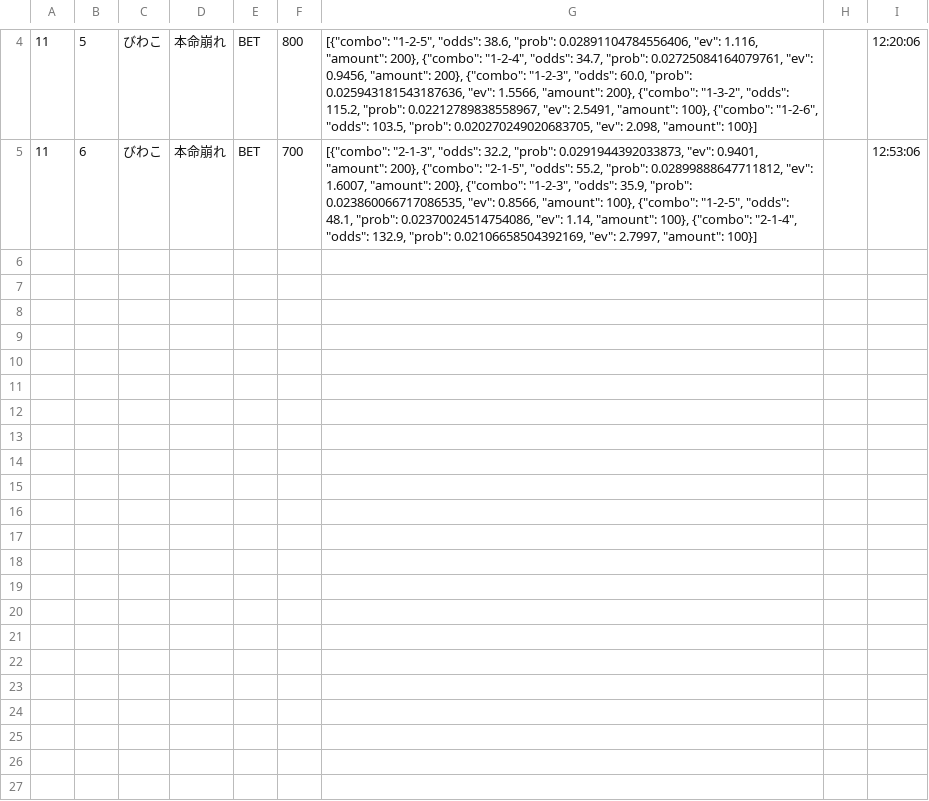
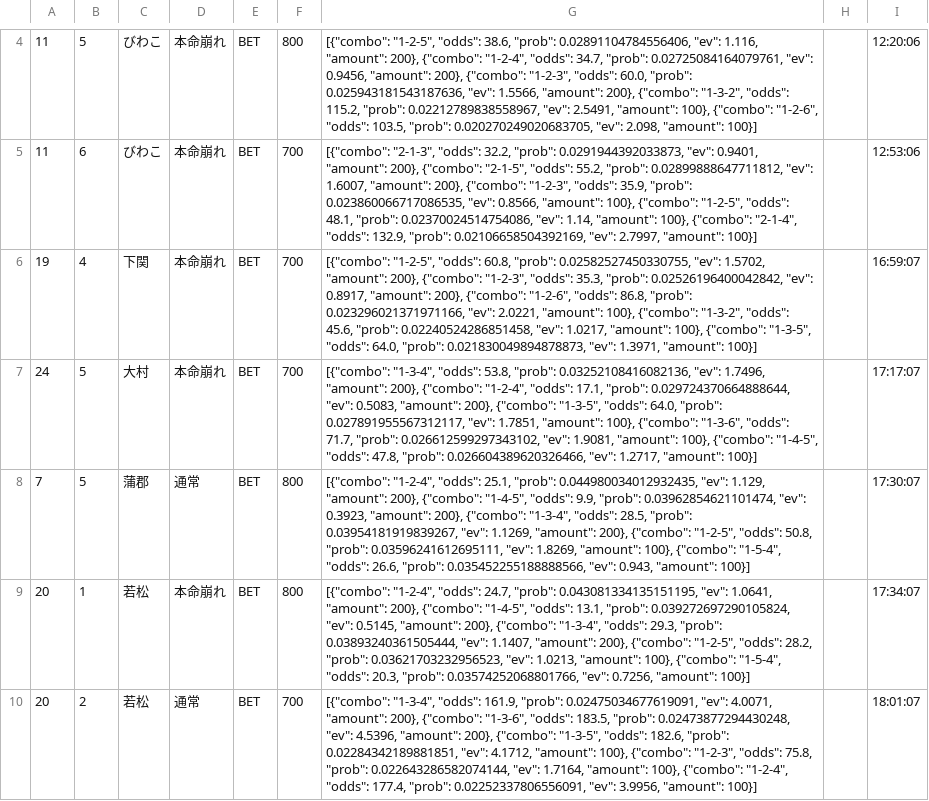
Before and after one commit to exnull0511-create/boatrace_ai, a CSV file: data/bets_20260702.csv, drawn as a sheet; only a part is shown, gaps mark what is left out.

Commit message:
data: 20260702 afternoon

```diff
--- a/data/bets_20260702.csv
+++ b/data/bets_20260702.csv
@@ -5 +5,6 @@
 11,6,びわこ,本命崩れ,BET,700,"[{""combo"": ""2-1-3"", ""odds"": 32.2, ""prob"": 0.0291944392033873, ""ev"": 0.9401, ""amount"": 200}, {""combo"": ""2-1-5"", ""odds"": 55.2, ""prob"": 0.02899888647711812, ""ev"": 1.6007, ""amount"": 200}, {""combo"": ""1-2-3"", ""odds"": 35.9, ""prob"": 0.023860066717086535, ""ev"": 0.8566, ""amount"": 100}, {""combo"": ""1-2-5"", ""odds"": 48.1, ""prob"": 0.02370024514754086, ""ev"": 1.14, ""amount"": 100}, {""combo"": ""2-1-4"", ""odds"": 132.9, ""prob"": 0.02106658504392169, ""ev"": 2.7997, ""amount"": 100}]",,12:53:06
+19,4,下関,本命崩れ,BET,700,"[{""combo"": ""1-2-5"", ""odds"": 60.8, ""prob"": 0.02582527450330755, ""ev"": 1.5702, ""amount"": 200}, {""combo"": ""1-2-3"", ""odds"": 35.3, ""prob"": 0.02526196400042842, ""ev"": 0.8917, ""amount"": 200}, {""combo"": ""1-2-6"", ""odds"": 86.8, ""prob"": 0.023296021371971166, ""ev"": 2.0221, ""amount"": 100}, {""combo"": ""1-3-2"", ""odds"": 45.6, ""prob"": 0.02240524286851458, ""ev"": 1.0217, ""amount"": 100}, {""combo"": ""1-3-5"", ""odds"": 64.0, ""prob"": 0.021830049894878873, ""ev"": 1.3971, ""amount"": 100}]",,16:59:07
+24,5,大村,本命崩れ,BET,700,"[{""combo"": ""1-3-4"", ""odds"": 53.8, ""prob"": 0.03252108416082136, ""ev"": 1.7496, ""amount"": 200}, {""combo"": ""1-2-4"", ""odds"": 17.1, ""prob"": 0.029724370664888644, ""ev"": 0.5083, ""amount"": 200}, {""combo"": ""1-3-5"", ""odds"": 64.0, ""prob"": 0.027891955567312117, ""ev"": 1.7851, ""amount"": 100}, {""combo"": ""1-3-6"", ""odds"": 71.7, ""prob"": 0.026612599297343102, ""ev"": 1.9081, ""amount"": 100}, {""combo"": ""1-4-5"", ""odds"": 47.8, ""prob"": 0.026604389620326466, ""ev"": 1.2717, ""amount"": 100}]",,17:17:07
+7,5,蒲郡,通常,BET,800,"[{""combo"": ""1-2-4"", ""odds"": 25.1, ""prob"": 0.044980034012932435, ""ev"": 1.129, ""amount"": 200}, {""combo"": ""1-4-5"", ""odds"": 9.9, ""prob"": 0.03962854621101474, ""ev"": 0.3923, ""amount"": 200}, {""combo"": ""1-3-4"", ""odds"": 28.5, ""prob"": 0.03954181919839267, ""ev"": 1.1269, ""amount"": 200}, {""combo"": ""1-2-5"", ""odds"": 50.8, ""prob"": 0.03596241612695111, ""ev"": 1.8269, ""amount"": 100}, {""combo"": ""1-5-4"", ""odds"": 26.6, ""prob"": 0.035452255188888566, ""ev"": 0.943, ""amount"": 100}]",,17:30:07
+20,1,若松,本命崩れ,BET,800,"[{""combo"": ""1-2-4"", ""odds"": 24.7, ""prob"": 0.043081334135151195, ""ev"": 1.0641, ""amount"": 200}, {""combo"": ""1-4-5"", ""odds"": 13.1, ""prob"": 0.039272697290105824, ""ev"": 0.5145, ""amount"": 200}, {""combo"": ""1-3-4"", ""odds"": 29.3, ""prob"": 0.03893240361505444, ""ev"": 1.1407, ""amount"": 200}, {""combo"": ""1-2-5"", ""odds"": 28.2, ""prob"": 0.03621703232956523, ""ev"": 1.0213, ""amount"": 100}, {""combo"": ""1-5-4"", ""odds"": 20.3, ""prob"": 0.03574252068801766, ""ev"": 0.7256, ""amount"": 100}]",,17:34:07
+20,2,若松,通常,BET,700,"[{""combo"": ""1-3-4"", ""odds"": 161.9, ""prob"": 0.02475034677619091, ""ev"": 4.0071, ""amount"": 200}, {""combo"": ""1-3-6"", ""odds"": 183.5, ""prob"": 0.02473877294430248, ""ev"": 4.5396, ""amount"": 200}, {""combo"": ""1-3-5"", ""odds"": 182.6, ""prob"": 0.02284342189881851, ""ev"": 4.1712, ""amount"": 100}, {""combo"": ""1-2-3"", ""odds"": 75.8, ""prob"": 0.022643286582074144, ""ev"": 1.7164, ""amount"": 100}, {""combo"": ""1-2-4"", ""odds"": 177.4, ""prob"": 0.02252337806556091, ""ev"": 3.9956, ""amount"": 100}]",,18:01:07
```
Also changed, not shown: 1 other file.
